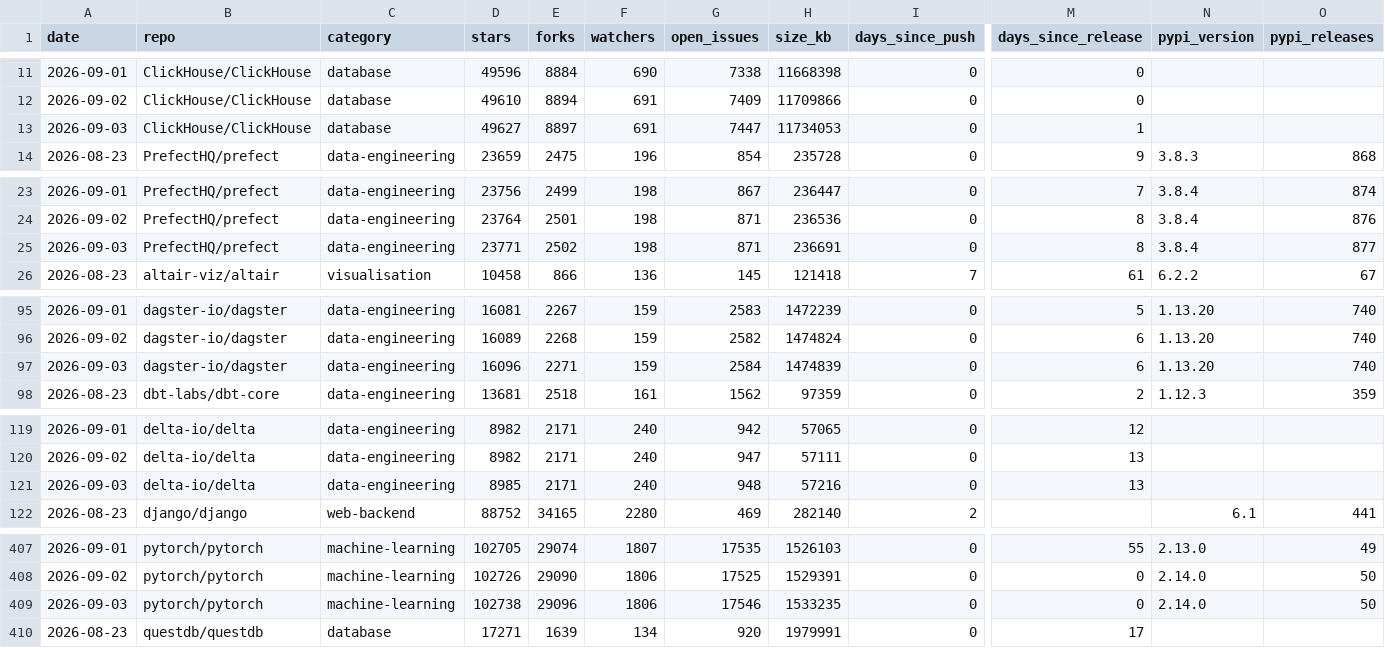
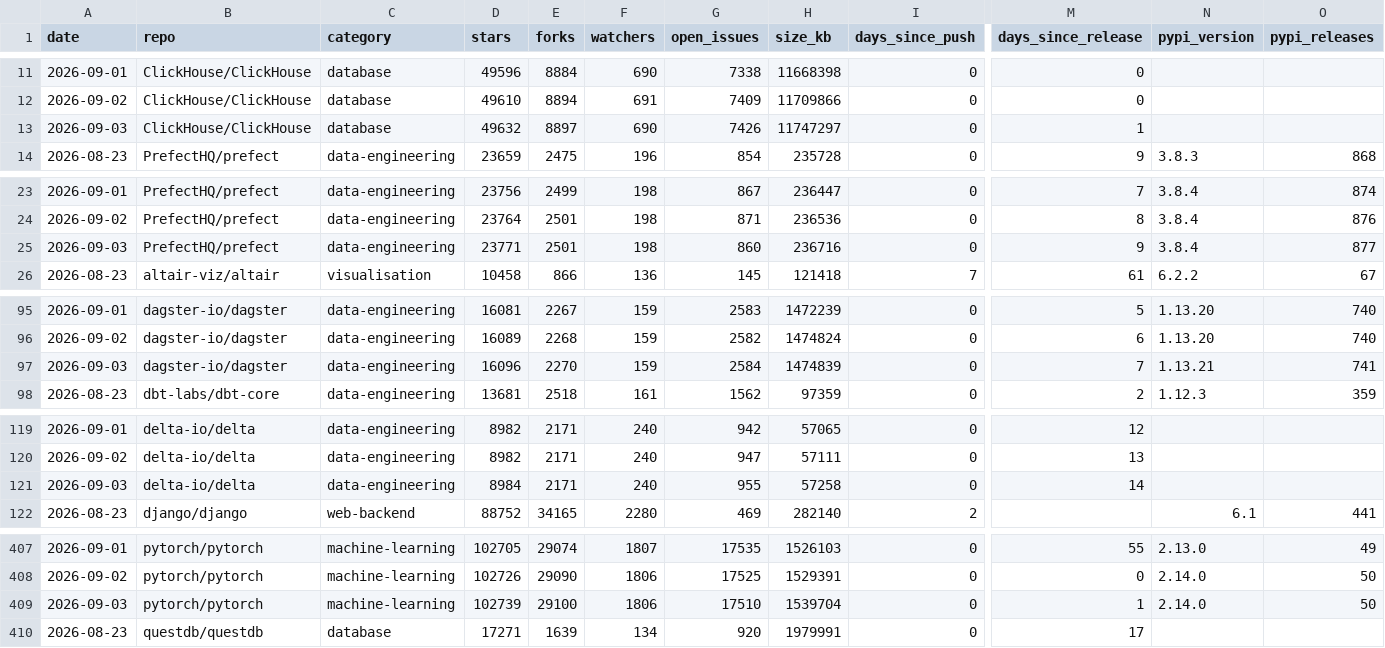
Before and after one commit to Amirzamani1l/oss-momentum, a CSV file: data/observations.csv, drawn as a sheet; only a part is shown, gaps mark what is left out; the diff covers the shown part only; the diff names each change by its address in the sheet, - before the commit and + after, or states it on an @@ line.

Commit message:
data: 2026-09-03 snapshot (42 projects, +1,099 stars, kubernetes leading) (#44)

```diff
--- a/data/observations.csv
+++ b/data/observations.csv
-D13 (stars): 49627
+D13 (stars): 49632
-F13 (watchers): 691
+F13 (watchers): 690
-G13 (open_issues): 7447
+G13 (open_issues): 7426
-H13 (size_kb): 11734053
+H13 (size_kb): 11747297
-E25 (forks): 2502
+E25 (forks): 2501
-G25 (open_issues): 871
+G25 (open_issues): 860
-H25 (size_kb): 236691
+H25 (size_kb): 236716
-M25 (days_since_release): 8
+M25 (days_since_release): 9
-E97 (forks): 2271
+E97 (forks): 2270
-M97 (days_since_release): 6
+M97 (days_since_release): 7
-N97 (pypi_version): 1.13.20
+N97 (pypi_version): 1.13.21
-O97 (pypi_releases): 740
+O97 (pypi_releases): 741
-D121 (stars): 8985
+D121 (stars): 8984
-G121 (open_issues): 948
+G121 (open_issues): 955
-H121 (size_kb): 57216
+H121 (size_kb): 57258
-M121 (days_since_release): 13
+M121 (days_since_release): 14
-D409 (stars): 102738
+D409 (stars): 102739
-E409 (forks): 29096
+E409 (forks): 29100
-G409 (open_issues): 17546
+G409 (open_issues): 17510
-H409 (size_kb): 1533235
+H409 (size_kb): 1539704
-M409 (days_since_release): 0
+M409 (days_since_release): 1
```
Also changed, not shown: 121 edited cells elsewhere in this file, 34 other files.
